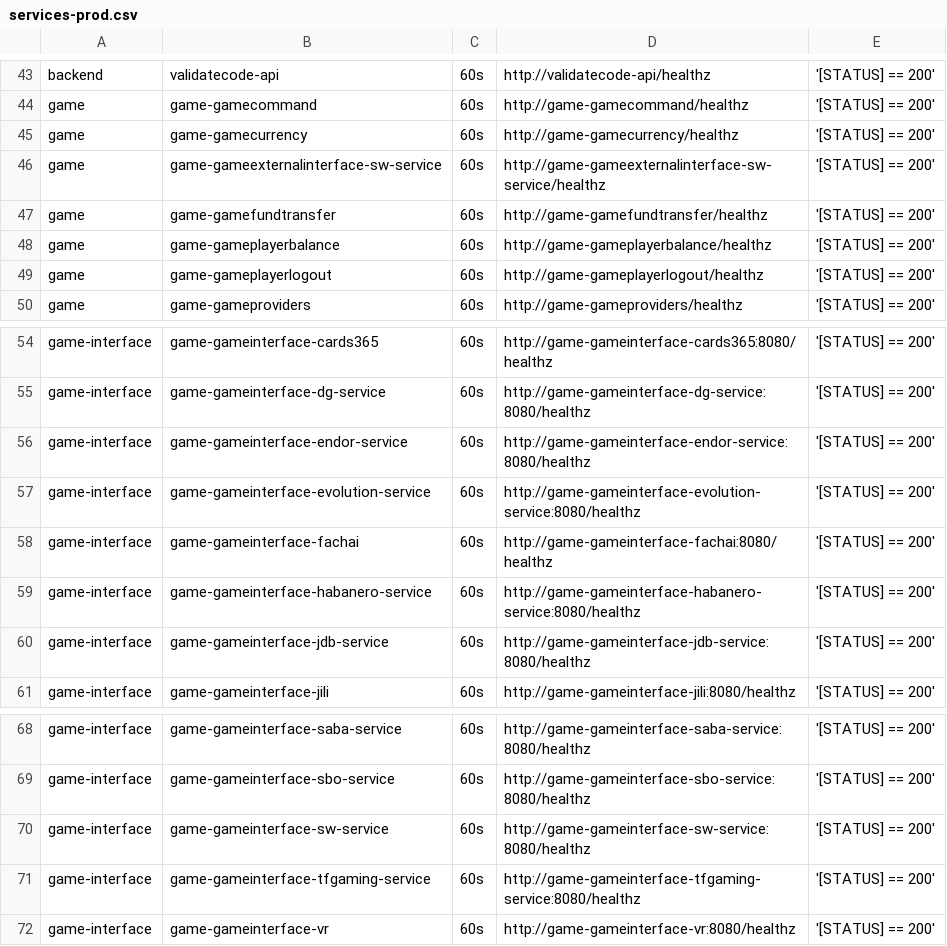
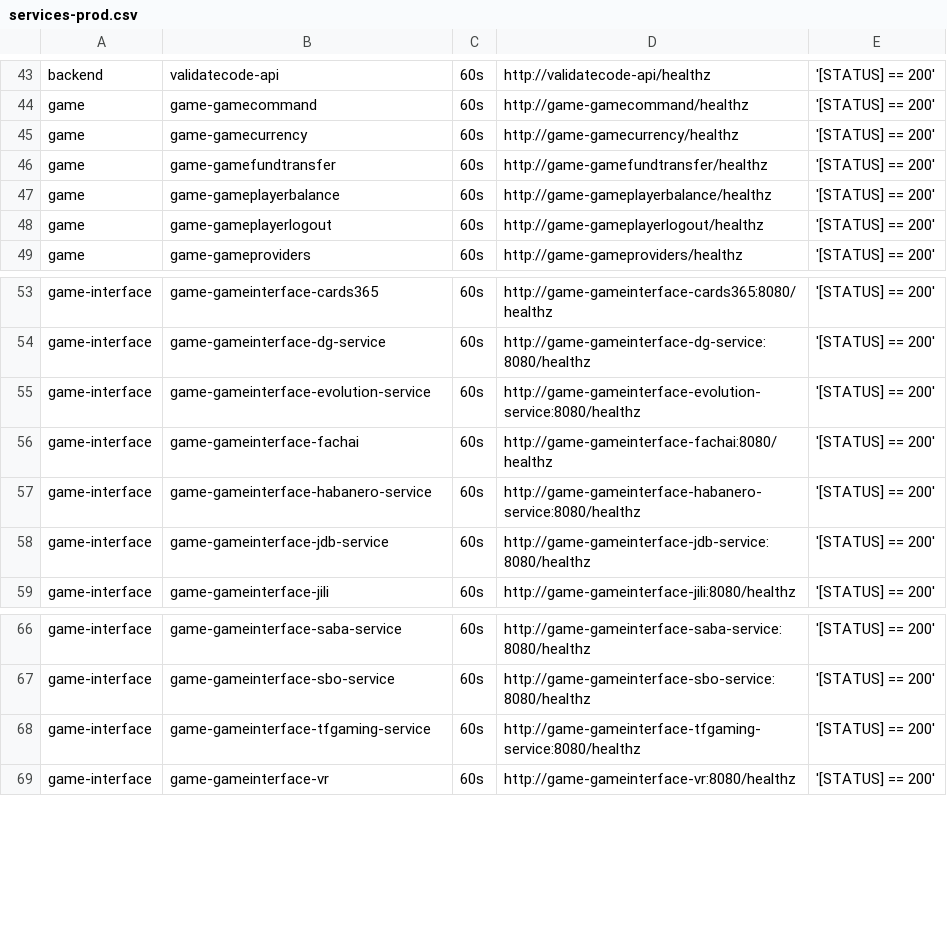
Before and after one commit to starixvn/tgs_rayprosoft_tgs.healthchecks.gatus, a CSV file: services/services-prod.csv, drawn as a sheet; only a part is shown, gaps mark what is left out.

```diff
--- a/services/services-prod.csv
+++ b/services/services-prod.csv
@@ -45,3 +45,2 @@ game,game-gamecommand,60s,http://game-gamecommand/healthz,'[STATUS] == 200'
 game,game-gamecurrency,60s,http://game-gamecurrency/healthz,'[STATUS] == 200'
-game,game-gameexternalinterface-sw-service,60s,http://game-gameexternalinterface-sw-service/healthz,'[STATUS] == 200'
 game,game-gamefundtransfer,60s,http://game-gamefundtransfer/healthz,'[STATUS] == 200'
@@ -55,3 +54,2 @@ game-interface,game-gameinterface-cards365,60s,http://game-gameinterface-cards36
 game-interface,game-gameinterface-dg-service,60s,http://game-gameinterface-dg-service:8080/healthz,'[STATUS] == 200'
-game-interface,game-gameinterface-endor-service,60s,http://game-gameinterface-endor-service:8080/healthz,'[STATUS] == 200'
 game-interface,game-gameinterface-evolution-service,60s,http://game-gameinterface-evolution-service:8080/healthz,'[STATUS] == 200'
@@ -69,3 +67,2 @@ game-interface,game-gameinterface-saba-service,60s,http://game-gameinterface-sab
 game-interface,game-gameinterface-sbo-service,60s,http://game-gameinterface-sbo-service:8080/healthz,'[STATUS] == 200'
-game-interface,game-gameinterface-sw-service,60s,http://game-gameinterface-sw-service:8080/healthz,'[STATUS] == 200'
 game-interface,game-gameinterface-tfgaming-service,60s,http://game-gameinterface-tfgaming-service:8080/healthz,'[STATUS] == 200'
```
Also changed, not shown: services/services-staging.csv.
